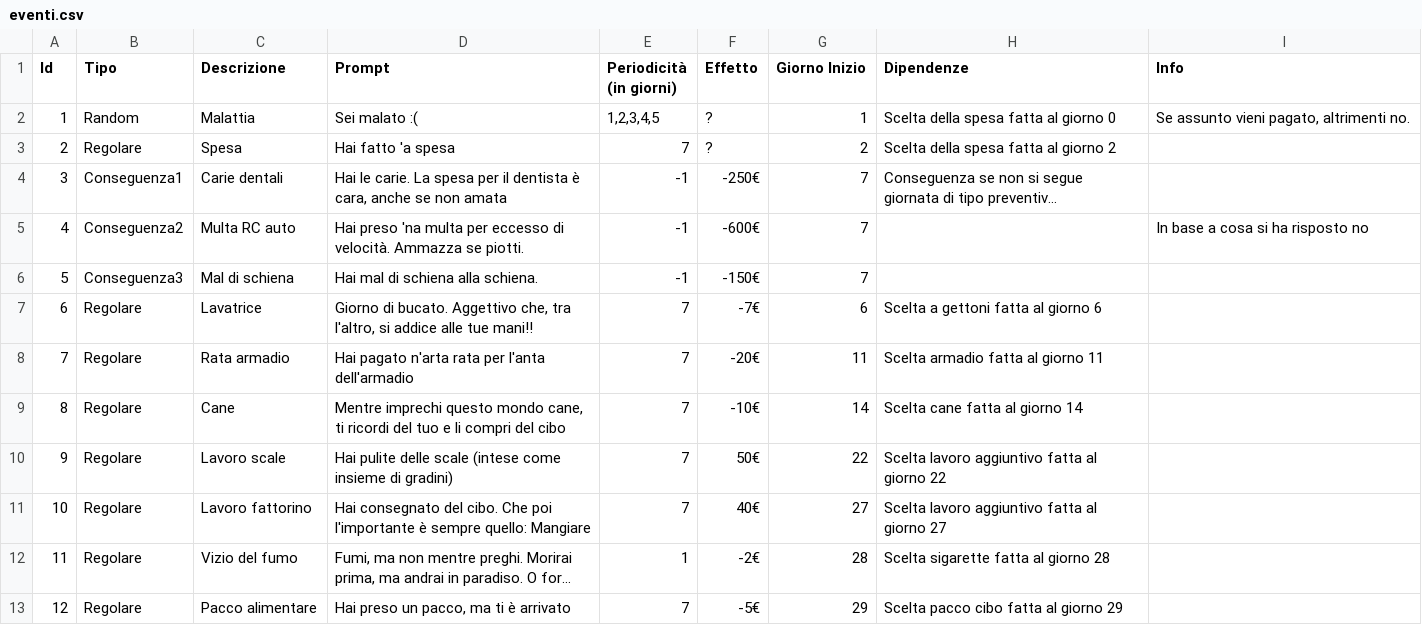
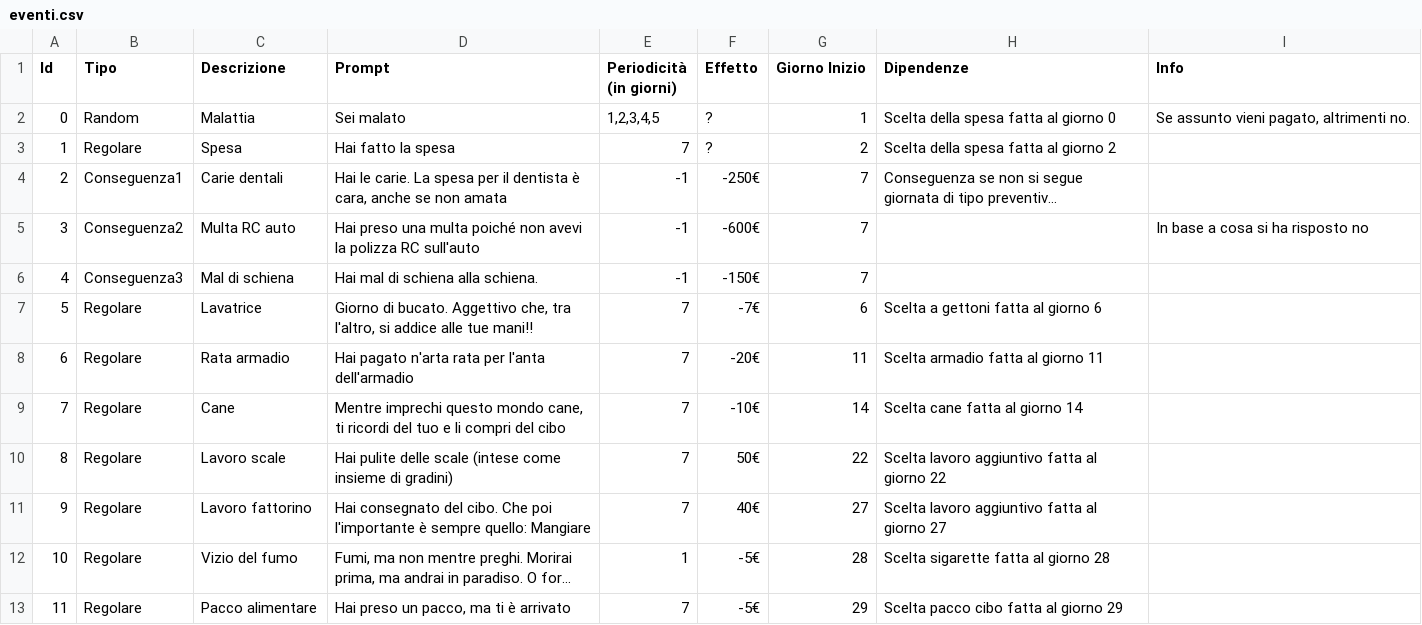
Before and after one commit to bettozzo/gammespente, a CSV file: format_data/data/eventi.csv, drawn as a sheet; long unchanged cells end in …; the diff names each change by its address in the sheet, - before the commit and + after, or states it on an @@ line.

Commit message:
finito eventi e giornate speciali

```diff
--- a/format_data/data/eventi.csv
+++ b/format_data/data/eventi.csv
@@ column A (Id) renumbered from row 2 down @@
-D2 (Prompt): Sei malato :(
+D2 (Prompt): Sei malato
-D3 (Prompt): Hai fatto 'a spesa
+D3 (Prompt): Hai fatto la spesa
-D5 (Prompt): Hai preso 'na multa per eccesso di velocità. Ammazza se piotti.
+D5 (Prompt): Hai preso una multa poiché non avevi la polizza RC sull'auto
-F12 (Effetto): -2€
+F12 (Effetto): -5€
```
Also changed, not shown: format_data/data/calendario.csv, 7 other files.
